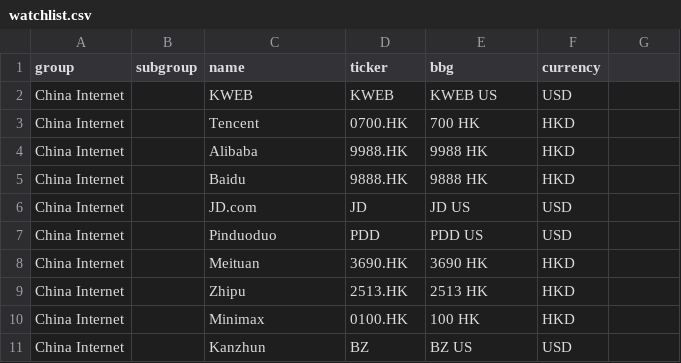
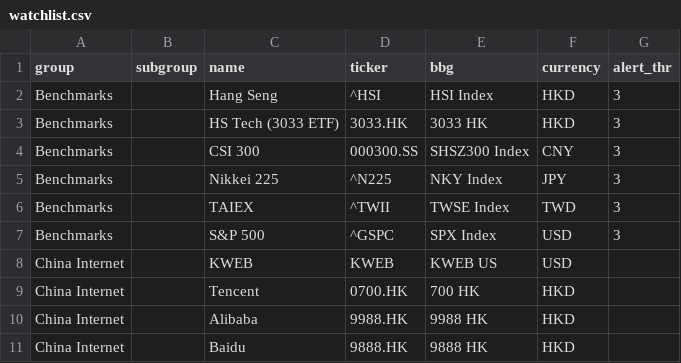
Before and after one commit to fiona19981223-hue/coverage-alerts, a CSV file: watchlist.csv, drawn as a sheet; only a part is shown; the shorter side is filled out with more unchanged rows; the diff names each change by its address in the sheet, - before the commit and + after, or states it on an @@ line.

```diff
--- a/watchlist.csv
+++ b/watchlist.csv
-G1: (empty)
+G1: alert_thr
+row 2: Benchmarks |  | Hang Seng | ^HSI | HSI Index | HKD | 3
+row 3: Benchmarks |  | HS Tech (3033 ETF) | 3033.HK | 3033 HK | HKD | 3
+row 4: Benchmarks |  | CSI 300 | 000300.SS | SHSZ300 Index | CNY | 3
+row 5: Benchmarks |  | Nikkei 225 | ^N225 | NKY Index | JPY | 3
+row 6: Benchmarks |  | TAIEX | ^TWII | TWSE Index | TWD | 3
+row 7: Benchmarks |  | S&P 500 | ^GSPC | SPX Index | USD | 3
```
Also changed, not shown: 3 other files.
